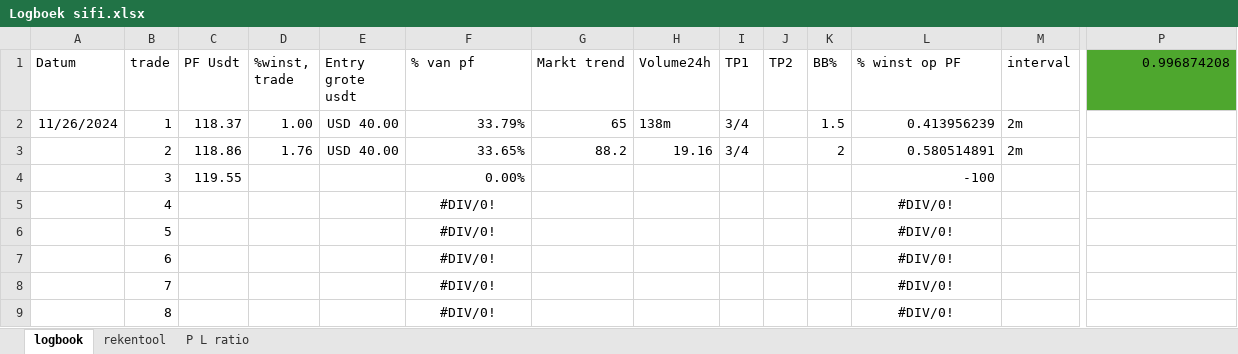
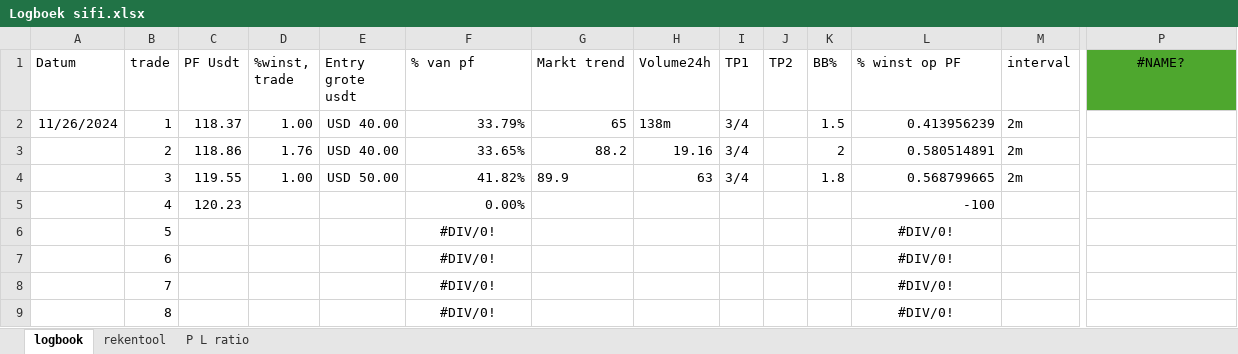
Before and after one commit to Harm-prive/Soft_Lure_Plan, an Excel workbook: Logboek sifi.xlsx, sheet logbook, drawn as a sheet; only a part is shown, gaps mark what is left out; values as stored, in another font and other column widths than the file's, no borders; conditional formats and table styles not drawn; the diff names each change by its address in the sheet, - before the commit and + after, or states it on an @@ line.

Commit message:
added trade

```diff
--- a/Logboek sifi.xlsx (sheet logbook)
+++ b/Logboek sifi.xlsx (sheet logbook)
-P1: 0.996874208
+P1: #NAME?
-P1 alignment: right
+P1 alignment: center
-D4 (%winst, trade): (empty)
+D4 (%winst, trade): 1.00
-E4 (Entry grote usdt): (empty)
+E4 (Entry grote usdt): USD 50.00
-F4 (% van pf): 0.00%
+F4 (% van pf): 41.82%
-G4 (Markt trend): (empty)
+G4 (Markt trend): 89.9
-H4 (Volume24h): (empty)
+H4 (Volume24h): 63
-I4 (TP1): (empty)
+I4 (TP1): 3/4
-K4 (BB%): (empty)
+K4 (BB%): 1.8
-L4 (% winst op PF): -100
+L4 (% winst op PF): 0.568799665
-M4 (interval): (empty)
+M4 (interval): 2m
-C5 (PF Usdt): (empty)
+C5 (PF Usdt): 120.23
-F5 (% van pf): #DIV/0!
+F5 (% van pf): 0.00%
-F5 alignment: center
+F5 alignment: right
-L5 (% winst op PF): #DIV/0!
+L5 (% winst op PF): -100
-L5 alignment: center
+L5 alignment: right
```
Also changed, not shown: sheet rekentool, sheet P L ratio.
